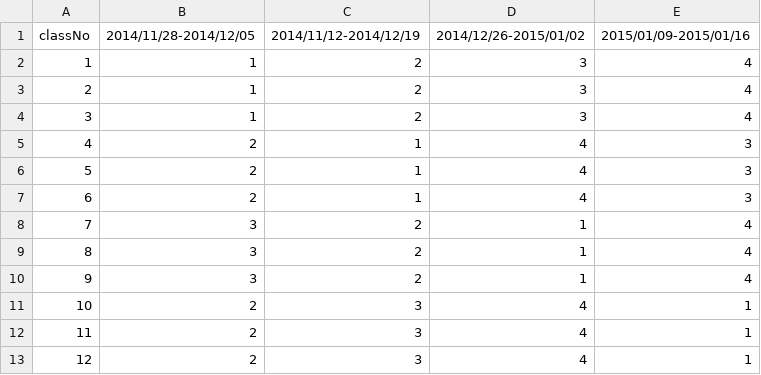
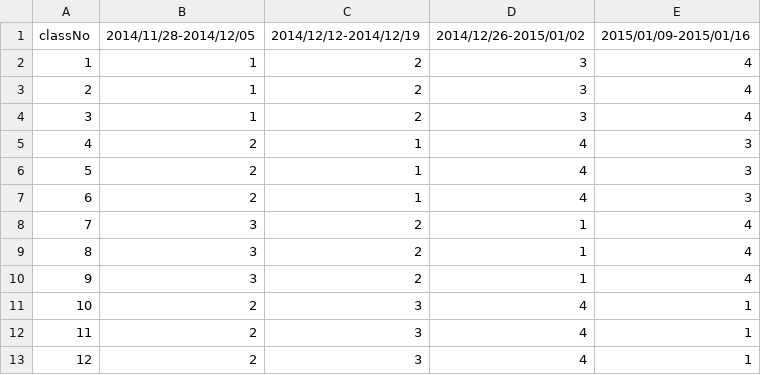
Before and after one commit to AeanSR/Hwweb, a CSV file: conf/schedule.csv, drawn as a sheet.

Commit message:
Fix

```diff
--- a/conf/schedule.csv
+++ b/conf/schedule.csv
@@ -1,2 +1,2 @@
-classNo, 2014/11/28-2014/12/05, 2014/11/12-2014/12/19, 2014/12/26-2015/01/02, 2015/01/09-2015/01/16
+classNo, 2014/11/28-2014/12/05, 2014/12/12-2014/12/19, 2014/12/26-2015/01/02, 2015/01/09-2015/01/16
 1,1,2,3,4
```
